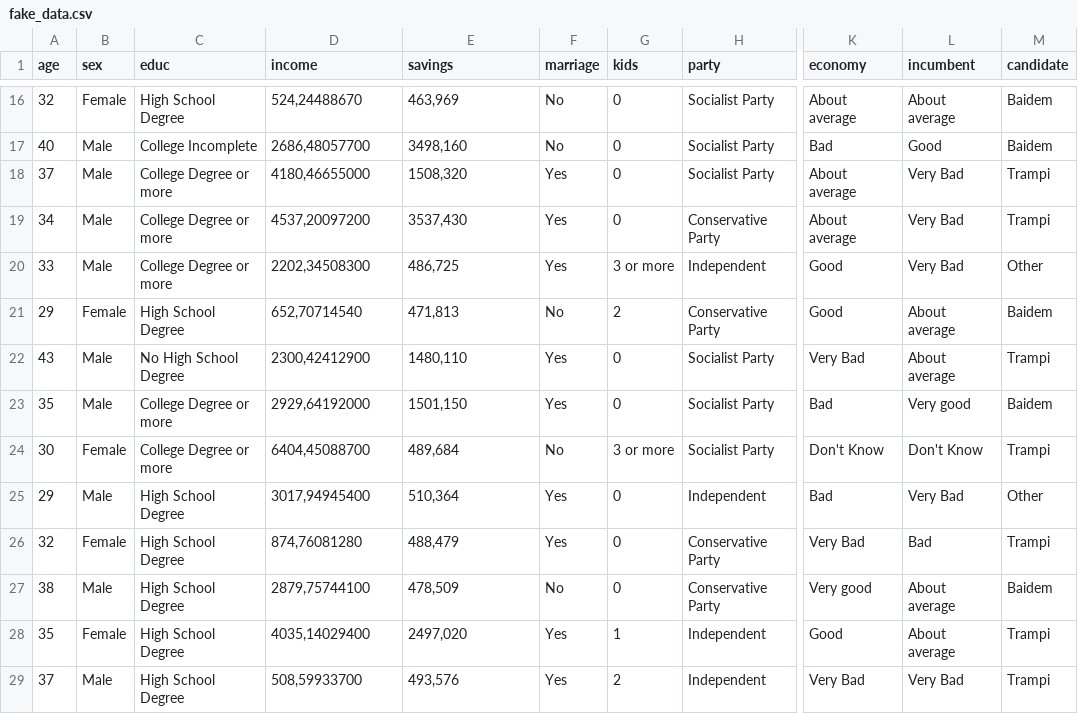
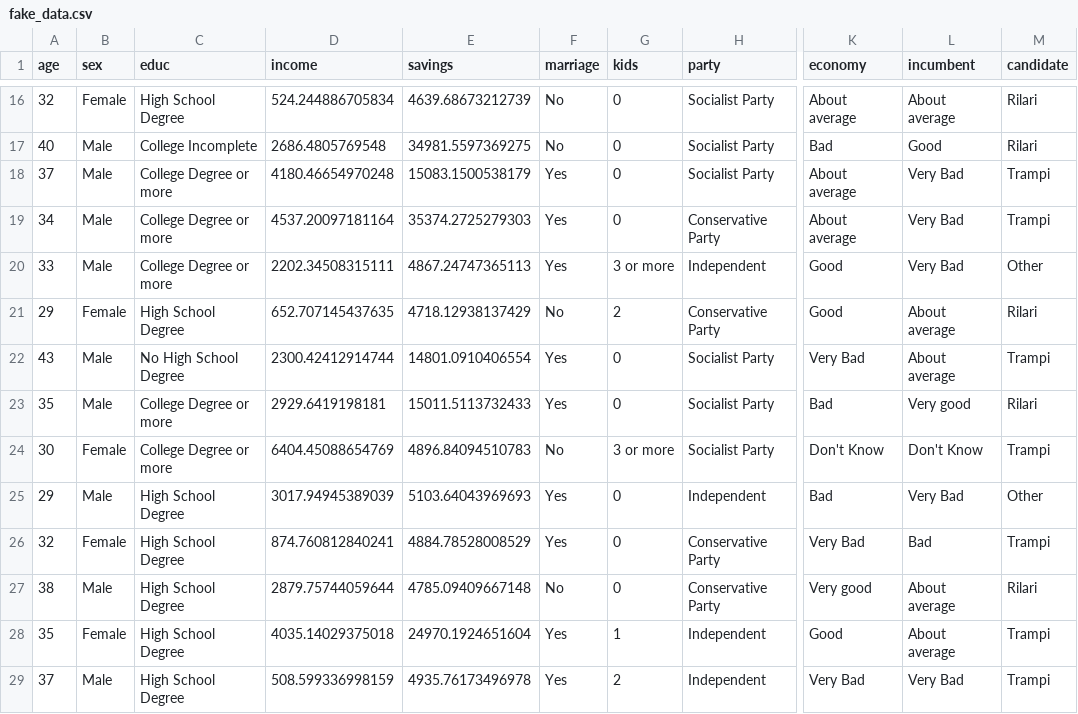
Before and after one commit to thiagomeireles/cebrap_programacaoR_2021, a CSV file: data/fake_data.csv, drawn as a sheet; only a part is shown, gaps mark what is left out; the diff covers the shown part only; the diff names each change by its address in the sheet, - before the commit and + after, or states it on an @@ line.

```diff
--- a/data/fake_data.csv
+++ b/data/fake_data.csv
-D16 (income): 524,24488670
+D16 (income): 524.244886705834
-E16 (savings): 463,969
+E16 (savings): 4639.68673212739
-M16:M17 (candidate): Baidem
+M16:M17 (candidate): Rilari
-D17 (income): 2686,48057700
+D17 (income): 2686.4805769548
-E17 (savings): 3498,160
+E17 (savings): 34981.5597369275
-D18 (income): 4180,46655000
+D18 (income): 4180.46654970248
-E18 (savings): 1508,320
+E18 (savings): 15083.1500538179
-D19 (income): 4537,20097200
+D19 (income): 4537.20097181164
-E19 (savings): 3537,430
+E19 (savings): 35374.2725279303
-D20 (income): 2202,34508300
+D20 (income): 2202.34508315111
-E20 (savings): 486,725
+E20 (savings): 4867.24747365113
-D21 (income): 652,70714540
+D21 (income): 652.707145437635
-E21 (savings): 471,813
+E21 (savings): 4718.12938137429
-M21 (candidate): Baidem
+M21 (candidate): Rilari
-D22 (income): 2300,42412900
+D22 (income): 2300.42412914744
-E22 (savings): 1480,110
+E22 (savings): 14801.0910406554
-D23 (income): 2929,64192000
+D23 (income): 2929.6419198181
-E23 (savings): 1501,150
+E23 (savings): 15011.5113732433
-M23 (candidate): Baidem
+M23 (candidate): Rilari
-D24 (income): 6404,45088700
+D24 (income): 6404.45088654769
-E24 (savings): 489,684
+E24 (savings): 4896.84094510783
-D25 (income): 3017,94945400
+D25 (income): 3017.94945389039
-E25 (savings): 510,364
+E25 (savings): 5103.64043969693
-D26 (income): 874,76081280
+D26 (income): 874.760812840241
-E26 (savings): 488,479
+E26 (savings): 4884.78528008529
-D27 (income): 2879,75744100
+D27 (income): 2879.75744059644
-E27 (savings): 478,509
+E27 (savings): 4785.09409667148
-M27 (candidate): Baidem
+M27 (candidate): Rilari
-D28 (income): 4035,14029400
+D28 (income): 4035.14029375018
-E28 (savings): 2497,020
+E28 (savings): 24970.1924651604
-D29 (income): 508,59933700
+D29 (income): 508.599336998159
-E29 (savings): 493,576
+E29 (savings): 4935.76173496978
```
Also changed, not shown: 40 edited cells elsewhere in this file, data/fake_data_2.csv.
